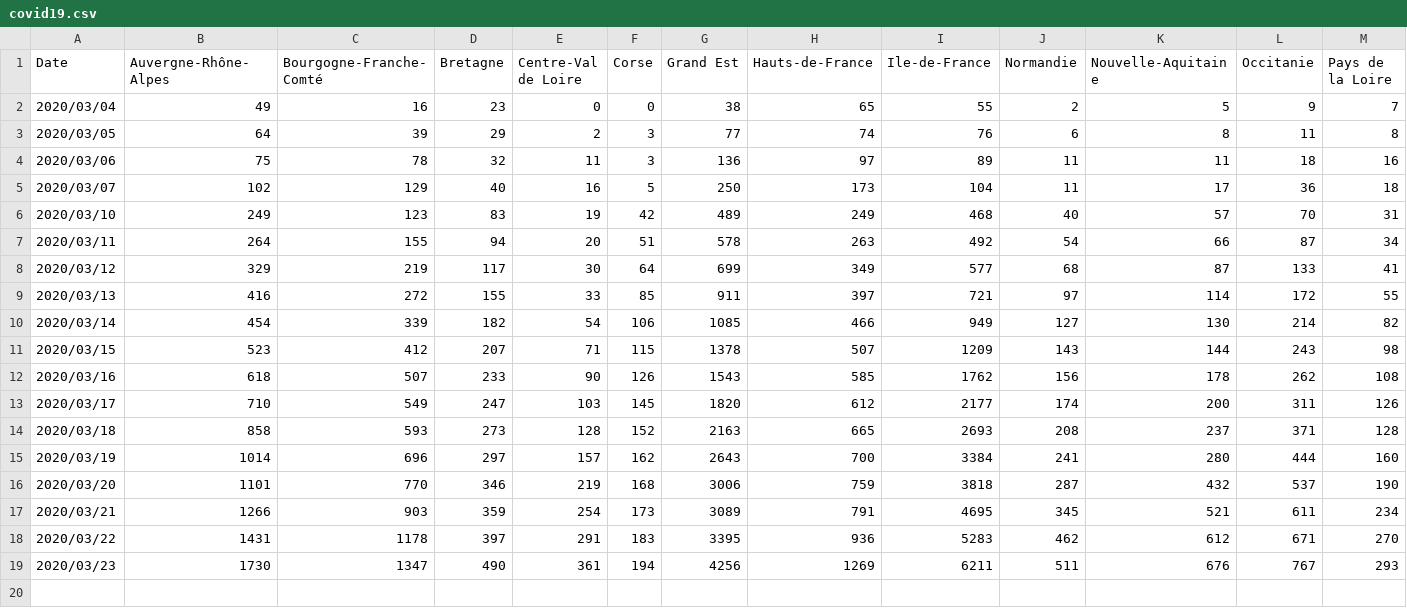
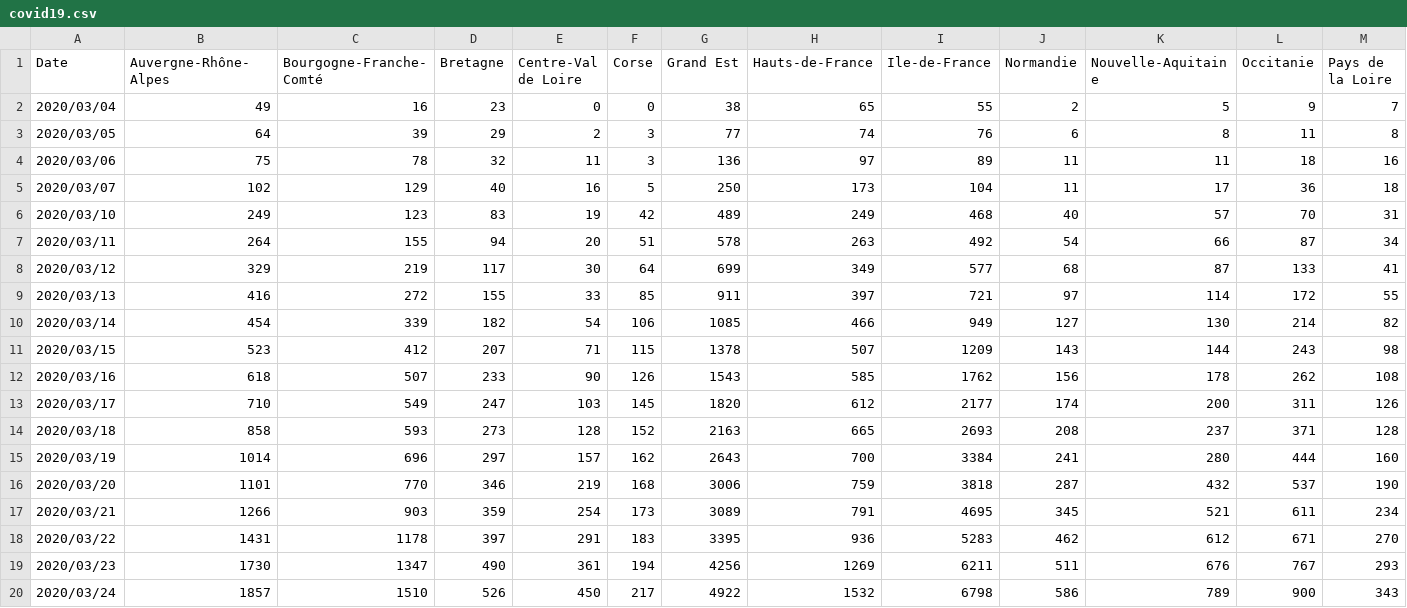
Before and after one commit to HuguesPecout/coronavirus_FR, a CSV file: data/covid19.csv, drawn as a sheet; only a part is shown; rows hold the shown columns only; the diff names each change by its address in the sheet, - before the commit and + after, or states it on an @@ line.

```diff
--- a/data/covid19.csv
+++ b/data/covid19.csv
+row 20: 2020/03/24 | 1857 | 1510 | 526 | 450 | 217 | 4922 | 1532 | 6798 | 586 | 789 | 900 | 343
```
Also changed, not shown: 8 other files.
